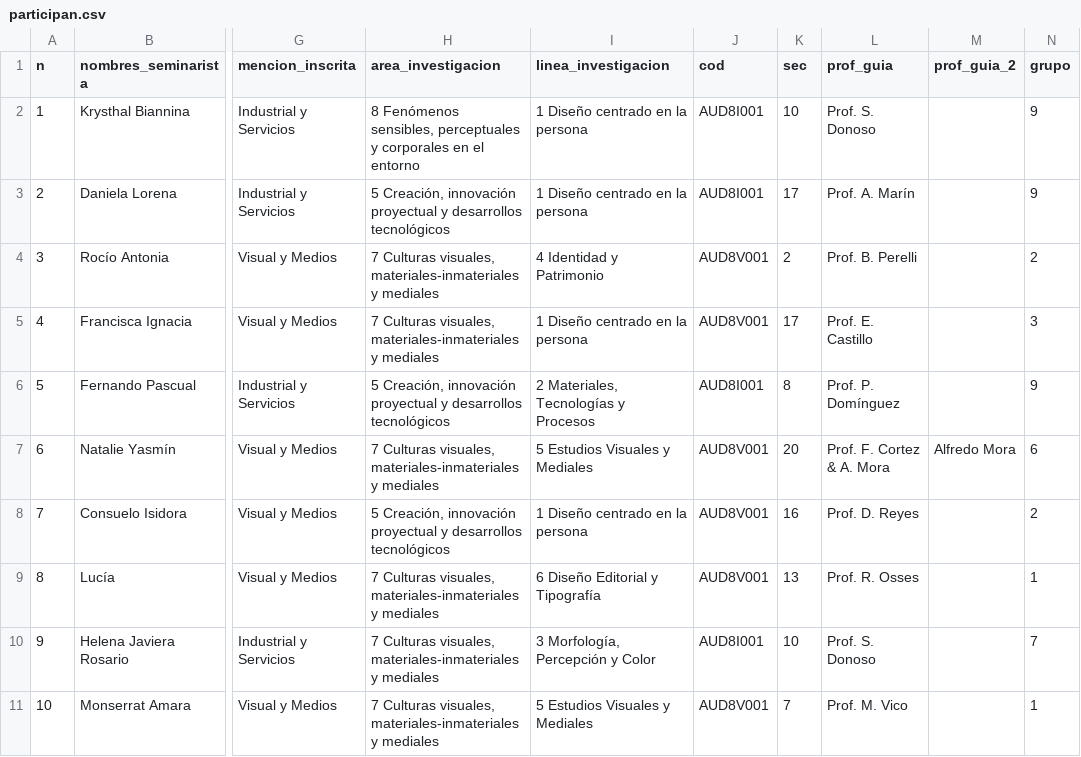
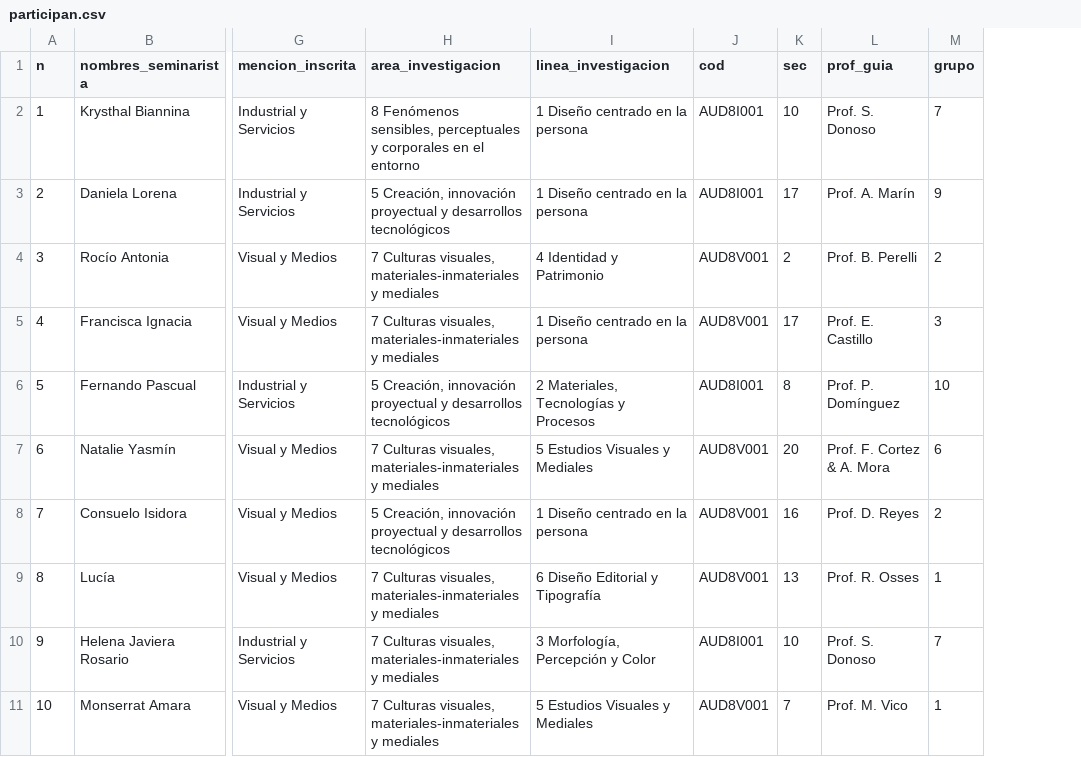
Before and after one commit to disenouchile/seminarios, a CSV file: participan.csv, drawn as a sheet; only a part is shown, gaps mark what is left out; removed rows and columns are numbered as before the commit, all else as after; the diff covers the shown part only; the diff names each change by its address in the sheet, - before the commit and + after, or states it on an @@ line.

Commit message:
Add files via upload

```diff
--- a/participan.csv
+++ b/participan.csv
-column M (prof_guia_2), row 7: Alfredo Mora
-M2 (grupo): 9
+M2 (grupo): 7
-M6 (grupo): 9
+M6 (grupo): 10
```
Also changed, not shown: 11 edited cells elsewhere in this file.
